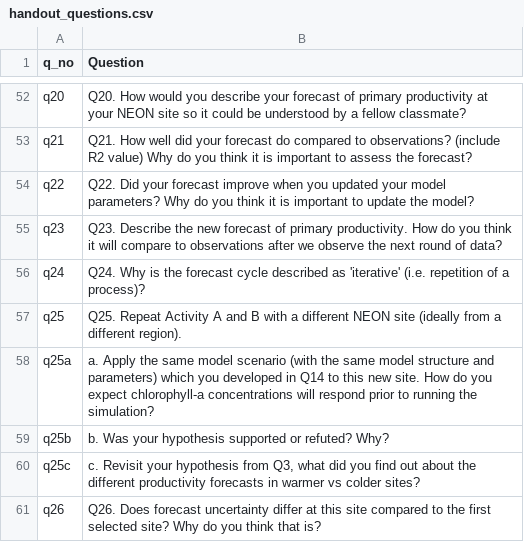
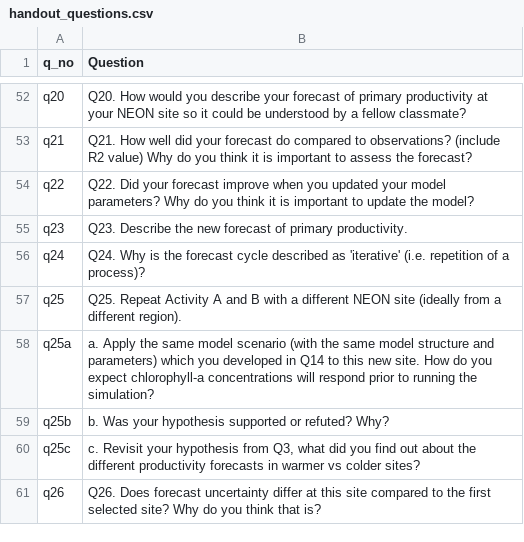
Before and after one commit to MacrosystemsEDDIE/module5, a CSV file: data/handout_questions.csv, drawn as a sheet; only a part is shown, gaps mark what is left out.

Commit message:
Update q23

```diff
--- a/data/handout_questions.csv
+++ b/data/handout_questions.csv
@@ -54,3 +54,3 @@ q21,Q21. How well did your forecast do compared to observations? (include R2 val
 q22,Q22. Did your forecast improve when you updated your model parameters? Why do you think it is important to update the model?
-q23,Q23. Describe the new forecast of primary productivity. How do you think it will compare to observations after we observe the next round of data?
+q23,Q23. Describe the new forecast of primary productivity.
 q24,Q24. Why is the forecast cycle described as 'iterative' (i.e. repetition of a process)?
```
